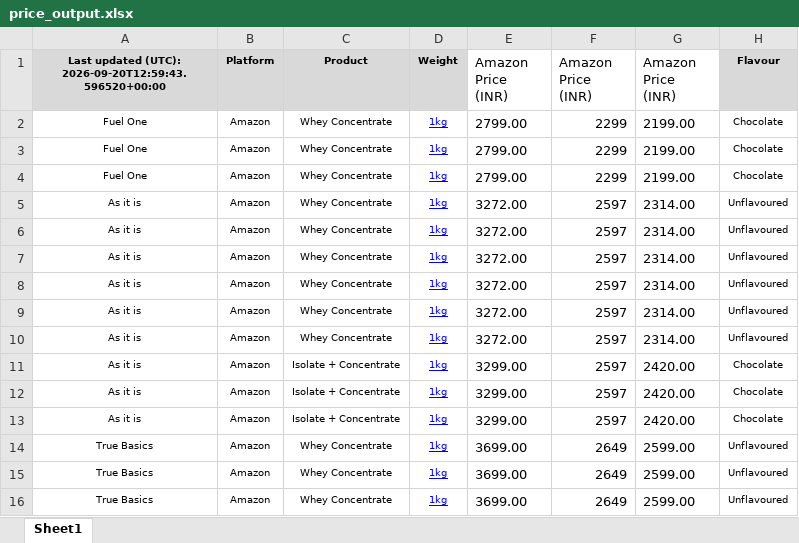
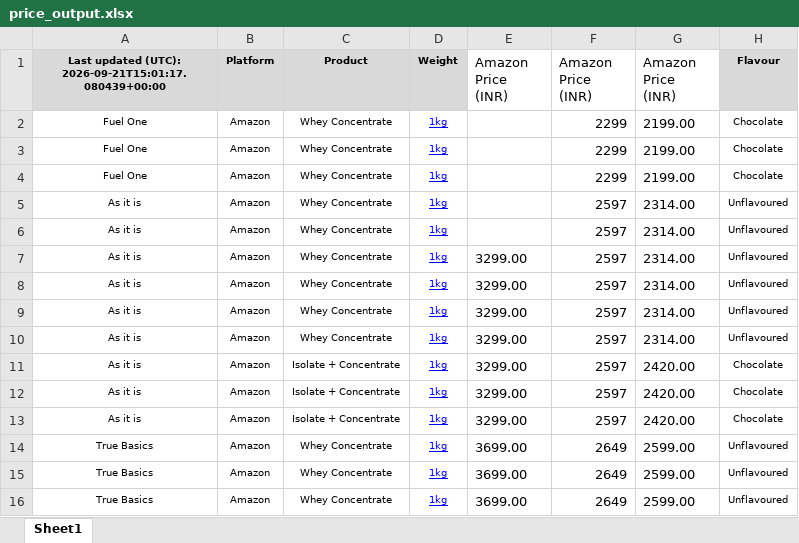
Before and after one commit to ankur2610/Amazon, an Excel workbook: data/output/price_output.xlsx, sheet Sheet1, drawn as a sheet; only a part is shown; values as stored, in another font and other column widths than the file's, no borders; the diff names each change by its address in the sheet, - before the commit and + after, or states it on an @@ line.

```diff
--- a/data/output/price_output.xlsx (sheet Sheet1)
+++ b/data/output/price_output.xlsx (sheet Sheet1)
-A1: …updated (UTC): 2026-09-20T12:59:43.596520+00:00
+A1: …updated (UTC): 2026-09-21T15:01:17.080439+00:00
-E2:E4 (Amazon Price (INR)): 2799.00
+E2:E4 (Amazon Price (INR)): (empty)
-E5:E6 (Amazon Price (INR)): 3272.00
+E5:E6 (Amazon Price (INR)): (empty)
-E7:E10 (Amazon Price (INR)): 3272.00
+E7:E10 (Amazon Price (INR)): 3299.00
```
